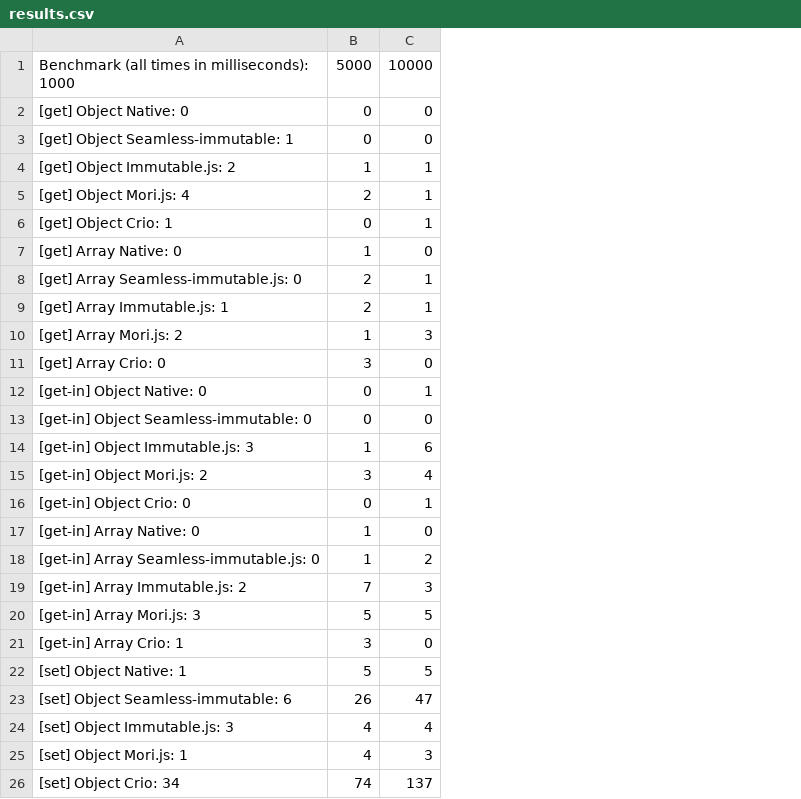
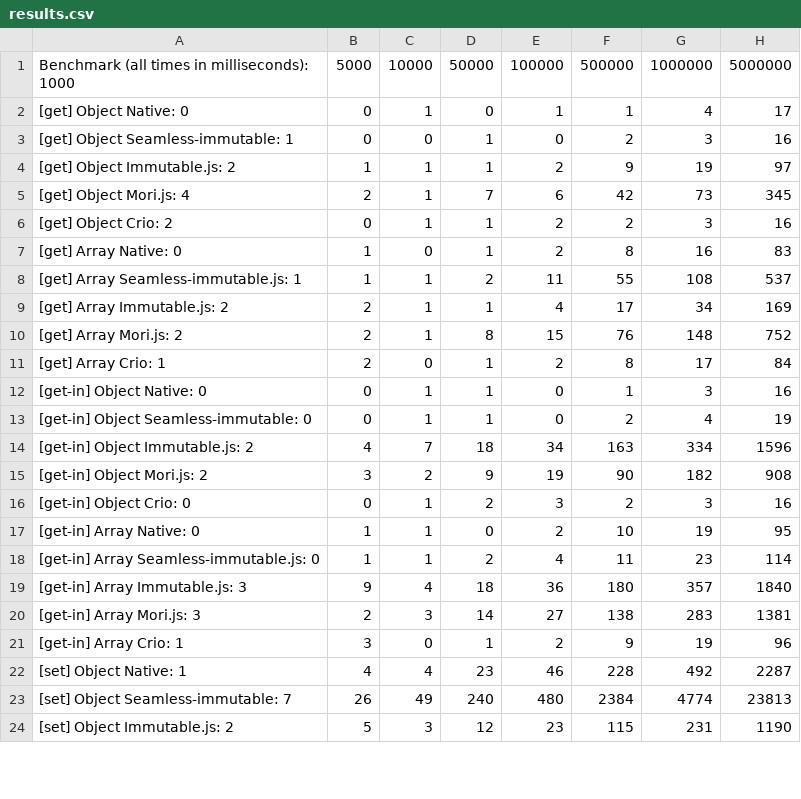
Before and after one commit to planttheidea/crio, a CSV file: results.csv, drawn as a sheet; only a part is shown; removed rows and columns are numbered as before the commit, all else as after; the diff covers the shown part only; the diff names each change by its address in the sheet, - before the commit and + after, or states it on an @@ line.

Commit message:
Updates... * SImpler isCrio function * Add benchmark:watch npm script

```diff
--- a/results.csv
+++ b/results.csv
+column D, rows 1-13: 50000 | 0 | 1 | 1 | 7 | 1 | 1 | 2 | 1 | 8 | 1 | 1 | 1; rows 15-18: 9 | 2 | 0 | 2; rows 20-23: 14 | 1 | 23 | 240
+column E, rows 1-13: 100000 | 1 | 0 | 2 | 6 | 2 | 2 | 11 | 4 | 15 | 2 | 0 | 0; rows 15-18: 19 | 3 | 2 | 4; rows 20-23: 27 | 2 | 46 | 480
+column F, rows 1-13: 500000 | 1 | 2 | 9 | 42 | 2 | 8 | 55 | 17 | 76 | 8 | 1 | 2; rows 15-18: 90 | 2 | 10 | 11; rows 20-23: 138 | 9 | 228 | 2384
+column G, rows 1-13: 1000000 | 4 | 3 | 19 | 73 | 3 | 16 | 108 | 34 | 148 | 17 | 3 | 4; rows 15-18: 182 | 3 | 19 | 23; rows 20-23: 283 | 19 | 492 | 4774
+column H, rows 1-13: 5000000 | 17 | 16 | 97 | 345 | 16 | 83 | 537 | 169 | 752 | 84 | 16 | 19; rows 15-18: 908 | 16 | 95 | 114; rows 20-23: 1381 | 96 | 2287 | 23813
-C2: 0
+C2: 1
-A6: [get] Object Crio: 1
+A6: [get] Object Crio: 2
-A8: [get] Array Seamless-immutable.js: 0
+A8: [get] Array Seamless-immutable.js: 1
-B8: 2
+B8: 1
-A9: [get] Array Immutable.js: 1
+A9: [get] Array Immutable.js: 2
-B10: 1
+B10: 2
-C10: 3
+C10: 1
-A11: [get] Array Crio: 0
+A11: [get] Array Crio: 1
-B11: 3
+B11: 2
-C13: 0
+C13: 1
-row 14: [get-in] Object Immutable.js: 3 | 1 | 6
+row 14: [get-in] Object Immutable.js: 2 | 4 | 7 | 18 | 34 | 163 | 334 | 1596
-C15: 4
+C15: 2
-C17: 0
+C17: 1
-C18: 2
+C18: 1
-row 19: [get-in] Array Immutable.js: 2 | 7 | 3
+row 19: [get-in] Array Immutable.js: 3 | 9 | 4 | 18 | 36 | 180 | 357 | 1840
-B20: 5
+B20: 2
-C20: 5
+C20: 3
-B22: 5
+B22: 4
-C22: 5
+C22: 4
-A23: [set] Object Seamless-immutable: 6
+A23: [set] Object Seamless-immutable: 7
-C23: 47
+C23: 49
-row 24: [set] Object Immutable.js: 3 | 4 | 4
-row 25: [set] Object Mori.js: 1 | 4 | 3
-row 26: [set] Object Crio: 34 | 74 | 137
+row 24: [set] Object Immutable.js: 2 | 5 | 3 | 12 | 23 | 115 | 231 | 1190
```
Also changed, not shown: 8 added rows, 6 removed rows and 14 edited cells elsewhere in this file, 6 other files.
